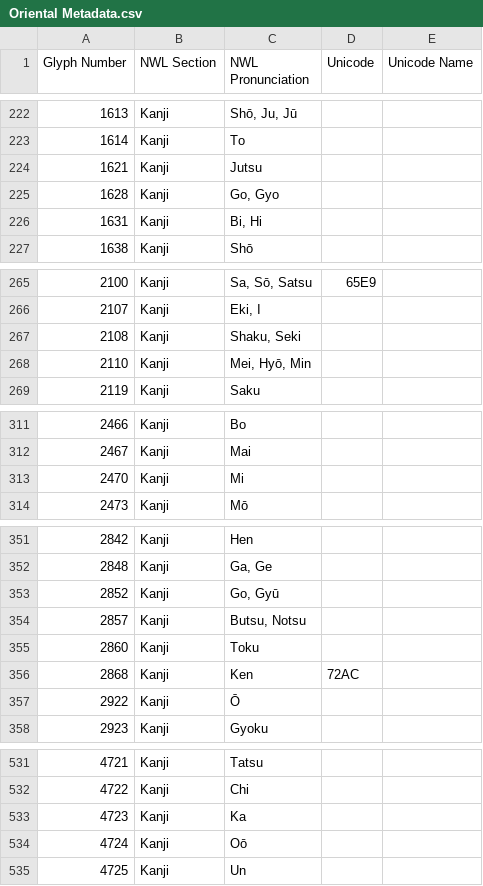
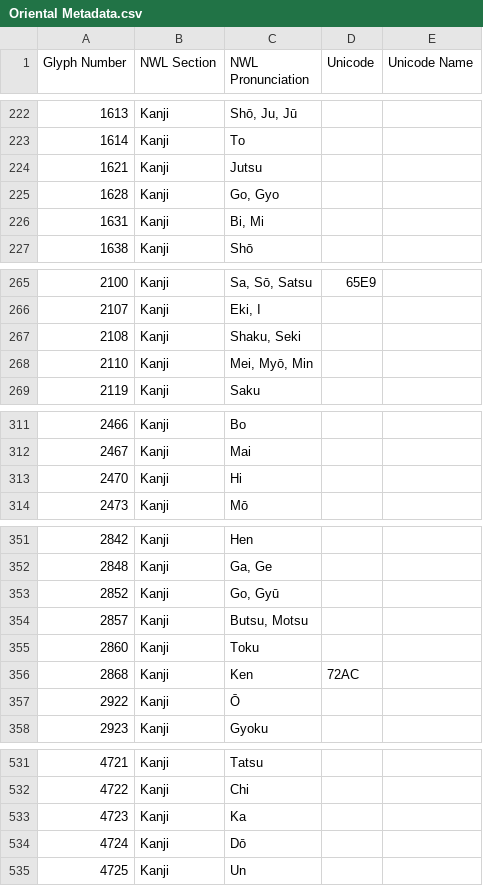
Before and after one commit to chrispalmeri/hershey-font-repertory, a CSV file: data/Oriental Metadata.csv, drawn as a sheet; only a part is shown, gaps mark what is left out; the diff covers the shown part only.

```diff
--- a/data/Oriental Metadata.csv
+++ b/data/Oriental Metadata.csv
@@ -225,3 +225,3 @@ Glyph Number,NWL Section,NWL Pronunciation,Unicode,Unicode Name
 1628,Kanji,"Go, Gyo",,
-1631,Kanji,"Bi, Hi",,
+1631,Kanji,"Bi, Mi",,
 1638,Kanji,Shō,,
@@ -267,3 +267,3 @@ Glyph Number,NWL Section,NWL Pronunciation,Unicode,Unicode Name
 2108,Kanji,"Shaku, Seki",,
-2110,Kanji,"Mei, Hyō, Min",,
+2110,Kanji,"Mei, Myō, Min",,
 2119,Kanji,Saku,,
@@ -312,3 +312,3 @@ Glyph Number,NWL Section,NWL Pronunciation,Unicode,Unicode Name
 2467,Kanji,Mai,,
-2470,Kanji,Mi,,
+2470,Kanji,Hi,,
 2473,Kanji,Mō,,
@@ -353,3 +353,3 @@ Glyph Number,NWL Section,NWL Pronunciation,Unicode,Unicode Name
 2852,Kanji,"Go, Gyū",,
-2857,Kanji,"Butsu, Notsu",,
+2857,Kanji,"Butsu, Motsu",,
 2860,Kanji,Toku,,
@@ -533,3 +533,3 @@ Glyph Number,NWL Section,NWL Pronunciation,Unicode,Unicode Name
 4723,Kanji,Ka,,
-4724,Kanji,Oō,,
+4724,Kanji,Dō,,
 4725,Kanji,Un,,
```
Also changed, not shown: 10 edited cells elsewhere in this file.
